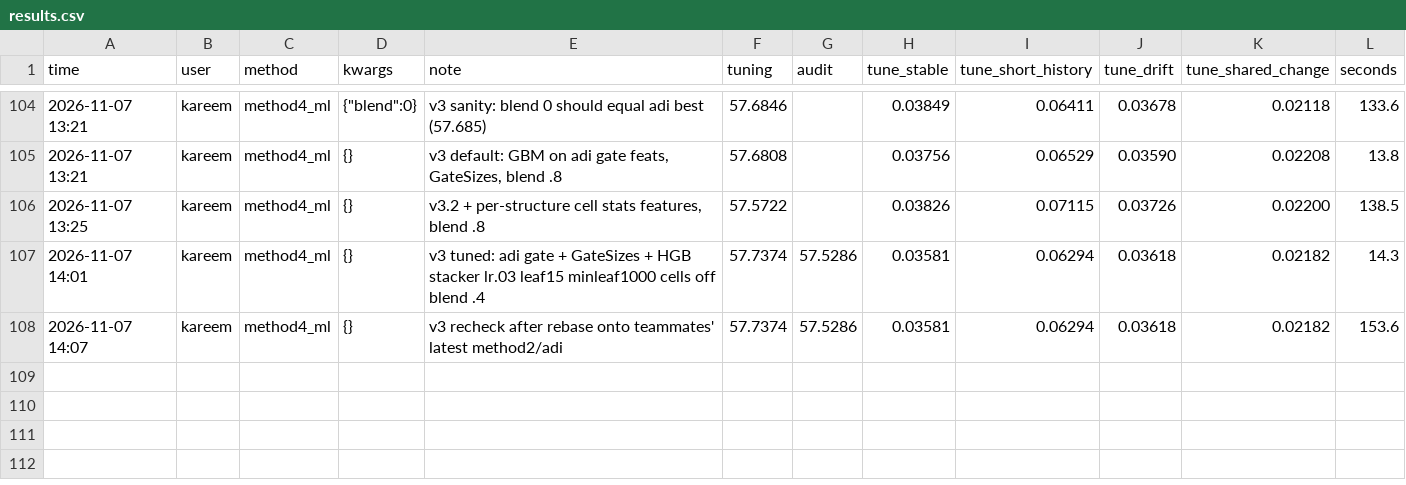
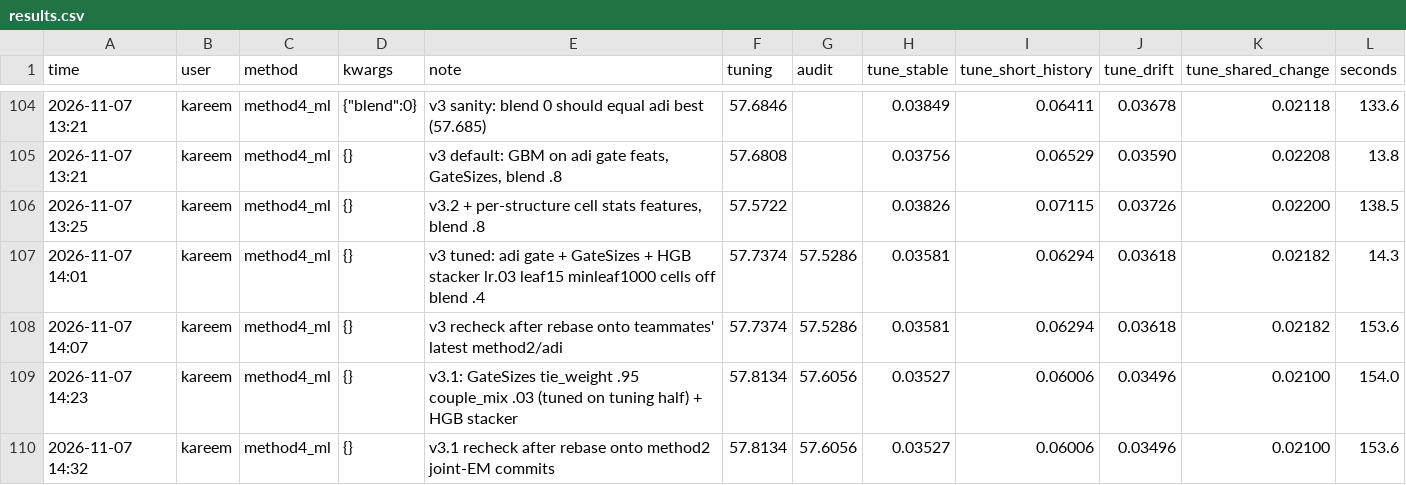
Before and after one commit to karammasad/houseedgeMAKK, a CSV file: house-edge/experiments/results.csv, drawn as a sheet; only a part is shown, gaps mark what is left out.

```diff
--- a/house-edge/experiments/results.csv
+++ b/house-edge/experiments/results.csv
@@ -108 +108,3 @@ time,user,method,kwargs,note,tuning,audit,tune_stable,tune_short_history,tune_dr
 2026-11-07 14:07,kareem,method4_ml,{},v3 recheck after rebase onto teammates' latest method2/adi,57.7374,57.5286,0.03581,0.06294,0.03618,0.02182,153.6
+2026-11-07 14:23,kareem,method4_ml,{},v3.1: GateSizes tie_weight .95 couple_mix .03 (tuned on tuning half) + HGB stacker,57.8134,57.6056,0.03527,0.06006,0.03496,0.02100,154.0
+2026-11-07 14:32,kareem,method4_ml,{},v3.1 recheck after rebase onto method2 joint-EM commits,57.8134,57.6056,0.03527,0.06006,0.03496,0.02100,153.6
```
Also changed, not shown: 10 other files.
